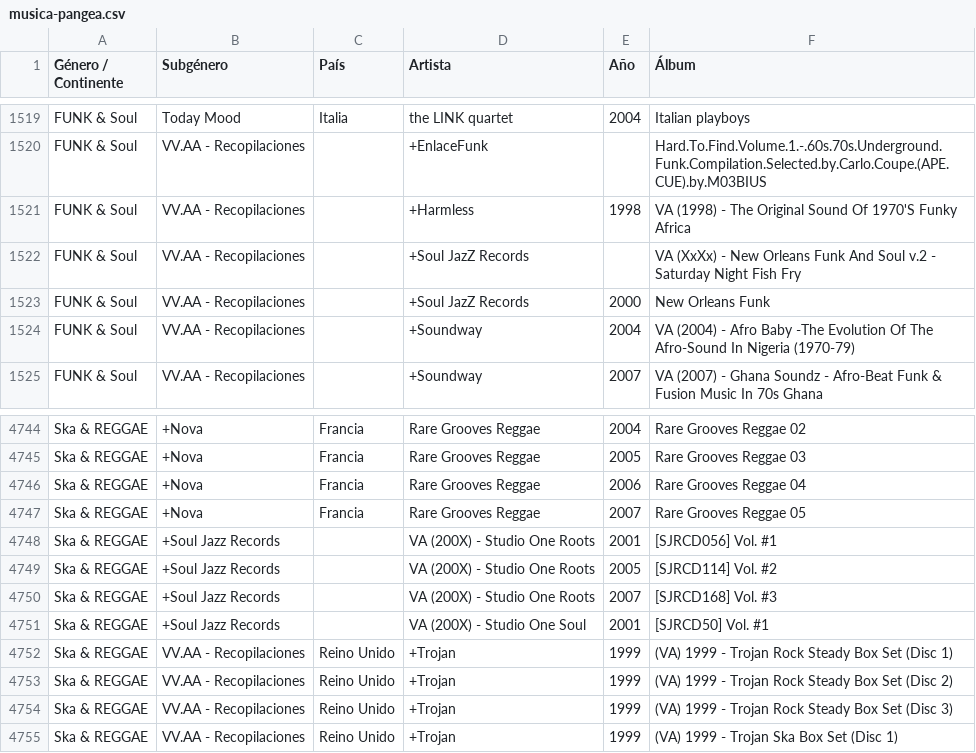
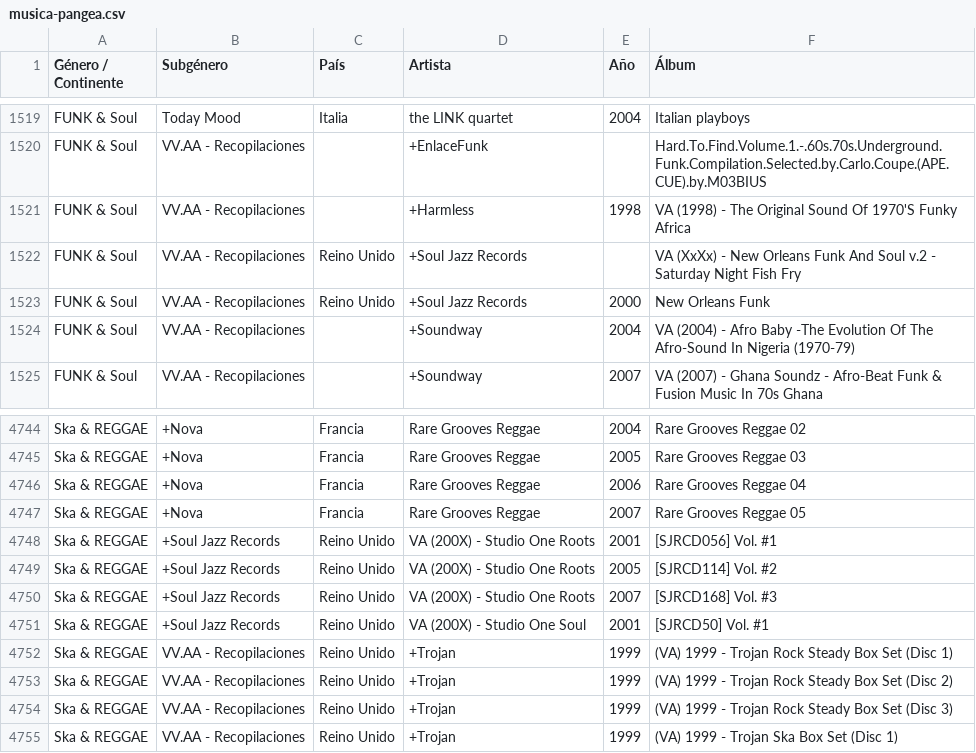
Before and after one commit to xabertum/PangeaMusicDashboard, a CSV file: musica-pangea.csv, drawn as a sheet; only a part is shown, gaps mark what is left out.

```diff
--- a/musica-pangea.csv
+++ b/musica-pangea.csv
@@ -1521,4 +1521,4 @@ FUNK & Soul,VV.AA - Recopilaciones,,+EnlaceFunk,,Hard.To.Find.Volume.1.-.60s.70s
 FUNK & Soul,VV.AA - Recopilaciones,,+Harmless,1998,VA (1998) - The Original Sound Of 1970'S Funky Africa
-FUNK & Soul,VV.AA - Recopilaciones,,+Soul JazZ Records,,VA (XxXx) - New Orleans Funk And Soul v.2 - Saturday Night Fish Fry
-FUNK & Soul,VV.AA - Recopilaciones,,+Soul JazZ Records,2000,New Orleans Funk
+FUNK & Soul,VV.AA - Recopilaciones,Reino Unido,+Soul Jazz Records,,VA (XxXx) - New Orleans Funk And Soul v.2 - Saturday Night Fish Fry
+FUNK & Soul,VV.AA - Recopilaciones,Reino Unido,+Soul Jazz Records,2000,New Orleans Funk
 FUNK & Soul,VV.AA - Recopilaciones,,+Soundway,2004,VA (2004) - Afro Baby -The Evolution Of The Afro-Sound In Nigeria (1970-79)
@@ -4747,6 +4747,6 @@ Ska & REGGAE,+Nova,Francia,Rare Grooves Reggae,2006,Rare Grooves Reggae 04
 Ska & REGGAE,+Nova,Francia,Rare Grooves Reggae,2007,Rare Grooves Reggae 05
-Ska & REGGAE,+Soul Jazz Records,,VA (200X) - Studio One Roots,2001,[SJRCD056] Vol. #1
-Ska & REGGAE,+Soul Jazz Records,,VA (200X) - Studio One Roots,2005,[SJRCD114] Vol. #2
-Ska & REGGAE,+Soul Jazz Records,,VA (200X) - Studio One Roots,2007,[SJRCD168] Vol. #3
-Ska & REGGAE,+Soul Jazz Records,,VA (200X) - Studio One Soul,2001,[SJRCD50] Vol. #1
+Ska & REGGAE,+Soul Jazz Records,Reino Unido,VA (200X) - Studio One Roots,2001,[SJRCD056] Vol. #1
+Ska & REGGAE,+Soul Jazz Records,Reino Unido,VA (200X) - Studio One Roots,2005,[SJRCD114] Vol. #2
+Ska & REGGAE,+Soul Jazz Records,Reino Unido,VA (200X) - Studio One Roots,2007,[SJRCD168] Vol. #3
+Ska & REGGAE,+Soul Jazz Records,Reino Unido,VA (200X) - Studio One Soul,2001,[SJRCD50] Vol. #1
 Ska & REGGAE,VV.AA - Recopilaciones,Reino Unido,+Trojan,1999,(VA) 1999 - Trojan Rock Steady Box Set (Disc 1)
```
Also changed, not shown: 1 other file.
